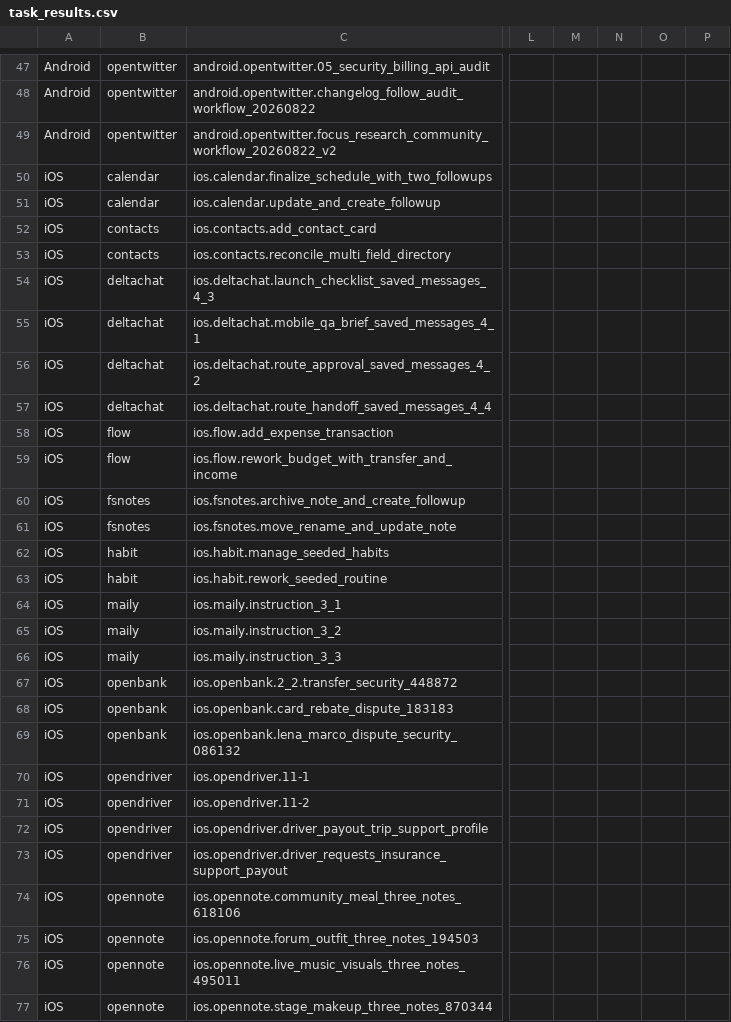
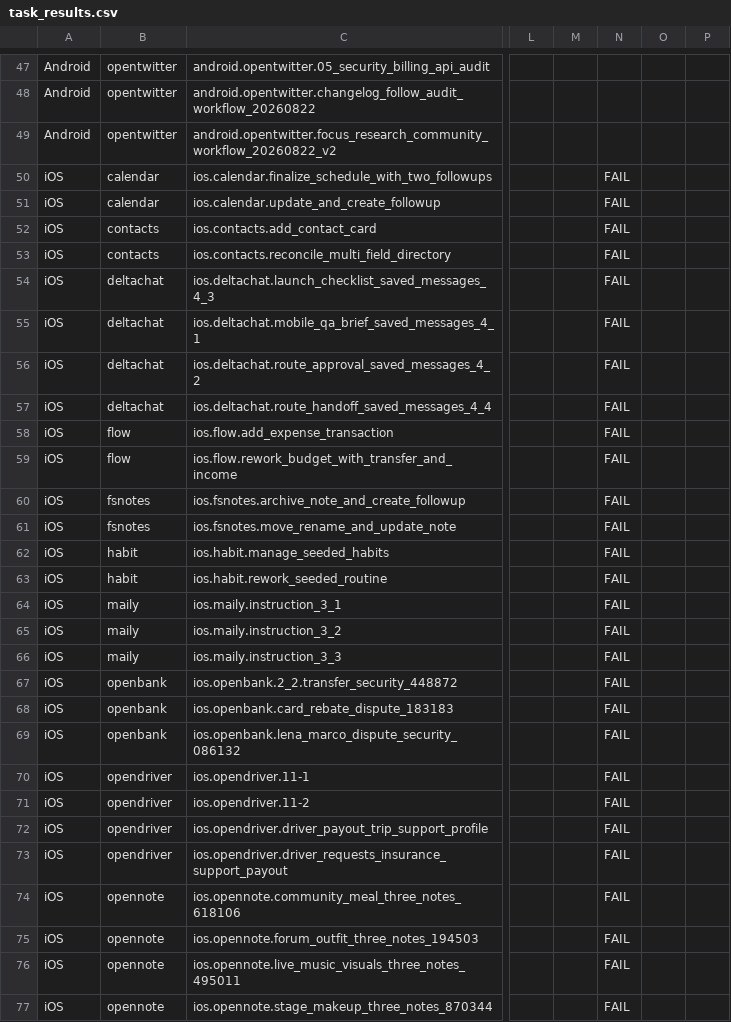
Before and after one commit to OS-Copilot/OS-Omni, a CSV file: task_results.csv, drawn as a sheet; only a part is shown, gaps mark what is left out; the diff covers the shown part only; the diff names each change by its address in the sheet, - before the commit and + after, or states it on an @@ line.

```diff
--- a/task_results.csv
+++ b/task_results.csv
-N50:N77: (empty)
+N50:N77: FAIL
```
Also changed, not shown: 20 edited cells elsewhere in this file, platform_summary.csv, 2 other files.
